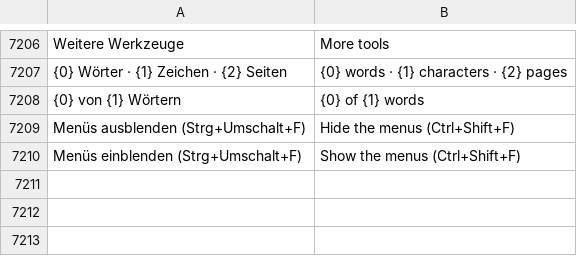
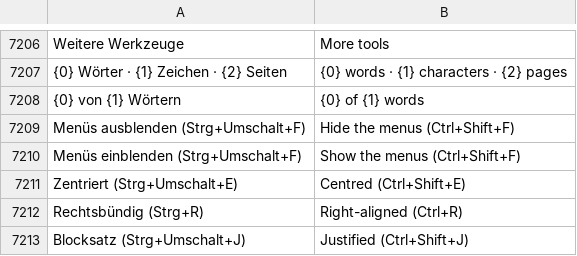
Before and after one commit to ADEU-TUD/ADEU-Harness, a TSV file: app/src/main/resources/i18n/en.tsv, drawn as a sheet; only a part is shown, gaps mark what is left out.

```diff
--- a/app/src/main/resources/i18n/en.tsv
+++ b/app/src/main/resources/i18n/en.tsv
@@ -7210 +7210,4 @@ Menüs ausblenden (Strg+Umschalt+F)	Hide the menus (Ctrl+Shift+F)
 Menüs einblenden (Strg+Umschalt+F)	Show the menus (Ctrl+Shift+F)
+Zentriert (Strg+Umschalt+E)	Centred (Ctrl+Shift+E)
+Rechtsbündig (Strg+R)	Right-aligned (Ctrl+R)
+Blocksatz (Strg+Umschalt+J)	Justified (Ctrl+Shift+J)
```
Also changed, not shown: 4 other files.
